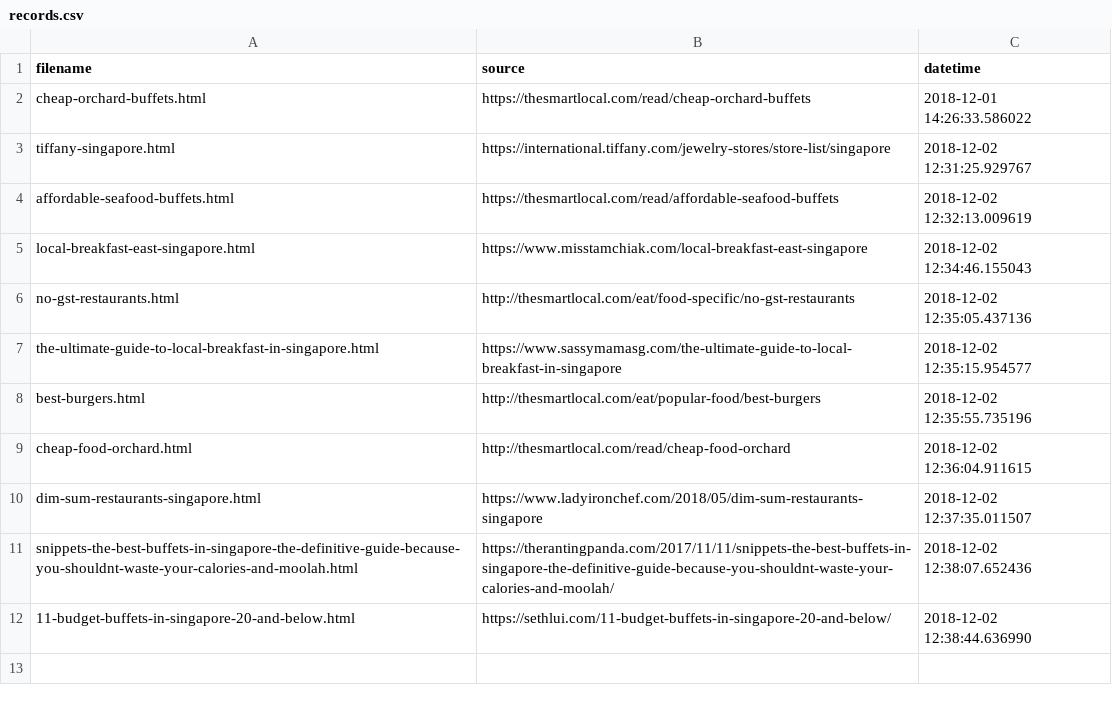
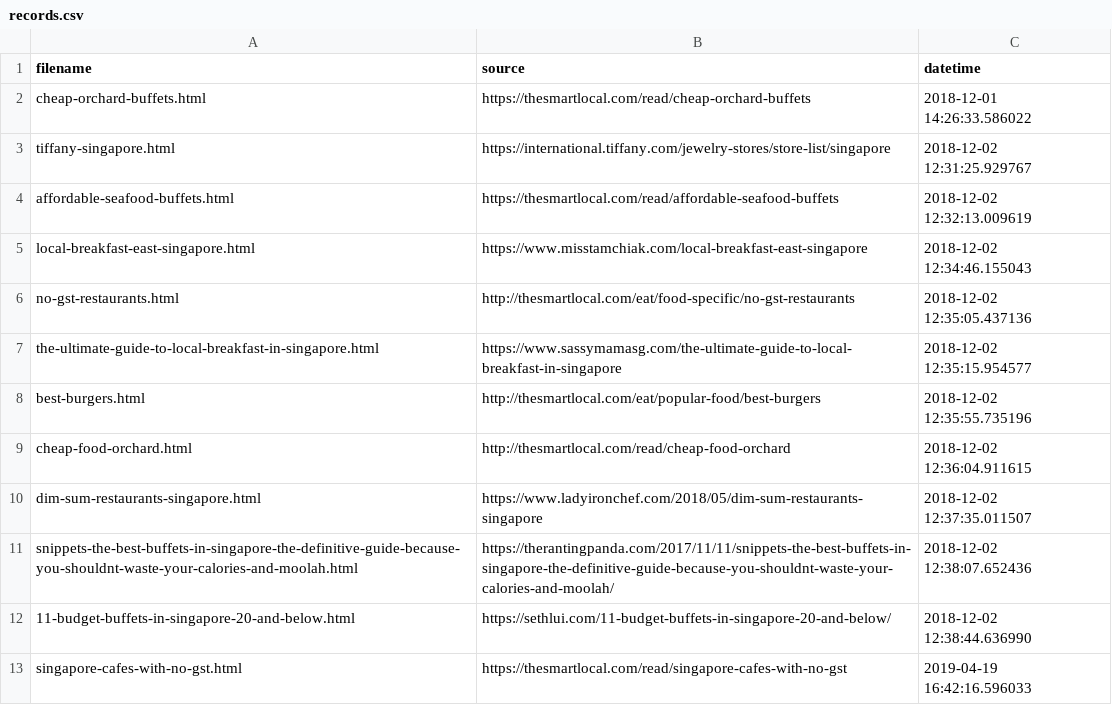
Before and after one commit to ackerleytng/gowherene, a CSV file: data/records.csv, drawn as a sheet; the diff names each change by its address in the sheet, - before the commit and + after, or states it on an @@ line.

```diff
--- a/data/records.csv
+++ b/data/records.csv
+row 13: singapore-cafes-with-no-gst.html | https://thesmartlocal.com/read/singapore-cafes-with-no-gst | 2019-04-19 16:42:16.596033
```
Also changed, not shown: 4 other files.
